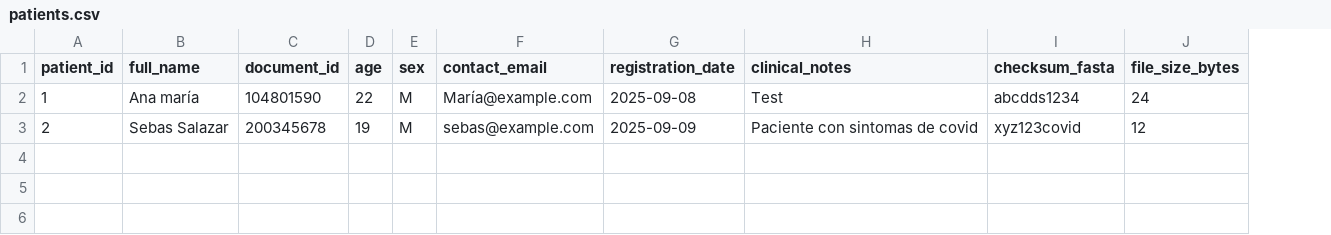
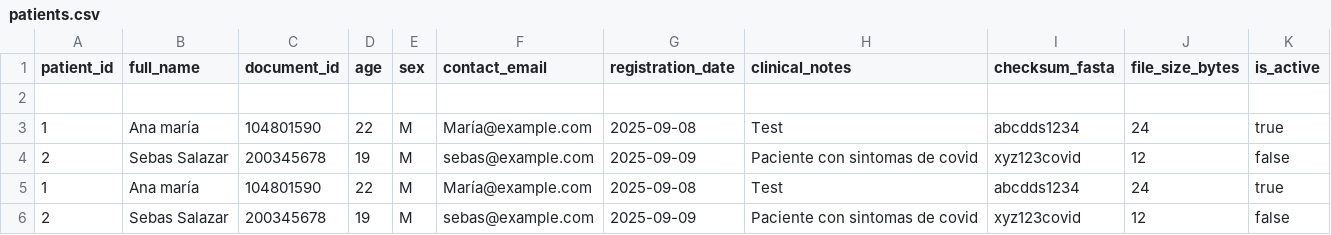
Before and after one commit to AndresCastril/Detecci-n-de-enfermedades-Proyecto-Backend-1-, a CSV file: data/patients.csv, drawn as a sheet; addresses are those after the commit; the diff names each change by its address in the sheet, - before the commit and + after, or states it on an @@ line.

Commit message:
implementar borrado lógico de pacientes (is_active), crear y ajustar GET para omitir inactivos y solo mostrar los pasientes relevantes

```diff
--- a/data/patients.csv
+++ b/data/patients.csv
+column K (is_active), rows 3-4: true | false
+row 2: (empty)
+row 5: 1 | Ana maría | 104801590 | 22 | M | María@example.com | 2025-09-08 | Test | abcdds1234 | 24 | true
+row 6: 2 | Sebas Salazar | 200345678 | 19 | M | sebas@example.com | 2025-09-09 | Paciente con sintomas de covid | xyz123covid | 12 | false
```
Also changed, not shown: 5 other files.
